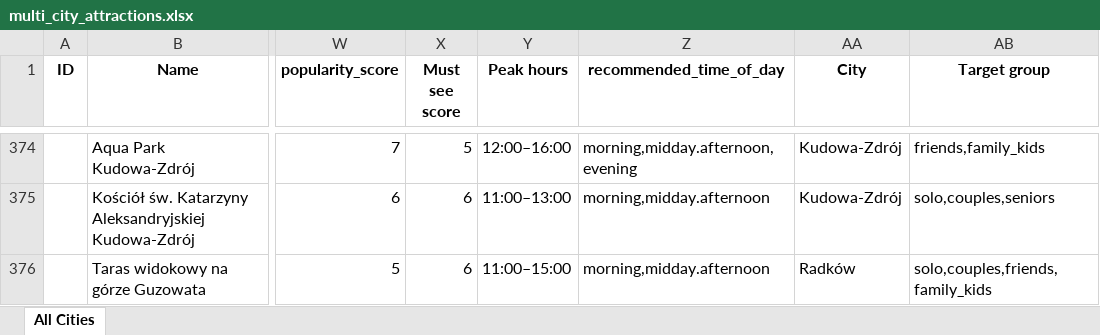
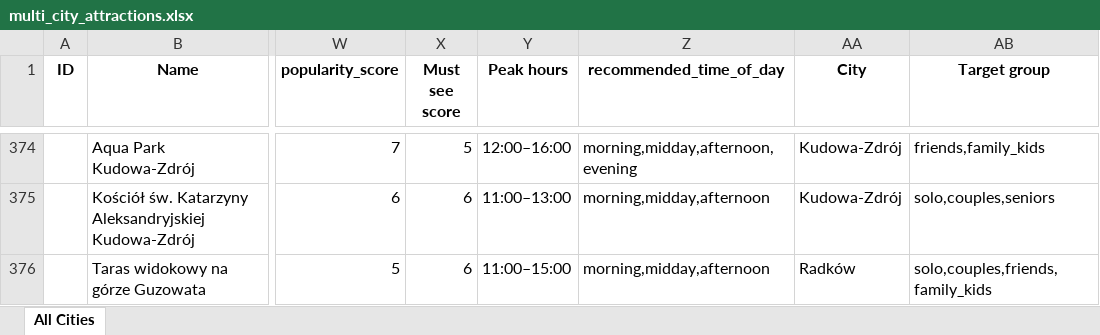
Before and after one commit to karolinasobotkiewicz-cyber/travel-planner-backend, an Excel workbook: data/multi_city_attractions.xlsx, sheet All Cities, drawn as a sheet; only a part is shown, gaps mark what is left out; values as stored, in another font and other column widths than the file's, no borders; the diff covers the shown part only; the diff names each change by its address in the sheet, - before the commit and + after, or states it on an @@ line.

```diff
--- a/data/multi_city_attractions.xlsx (sheet All Cities)
+++ b/data/multi_city_attractions.xlsx (sheet All Cities)
-Z374 (recommended_time_of_day): morning,midday.afternoon,evening
+Z374 (recommended_time_of_day): morning,midday,afternoon,evening
-Z375:Z376 (recommended_time_of_day): morning,midday.afternoon
+Z375:Z376 (recommended_time_of_day): morning,midday,afternoon
```
Also changed, not shown: 44 edited cells elsewhere in this sheet, 5 other files.
